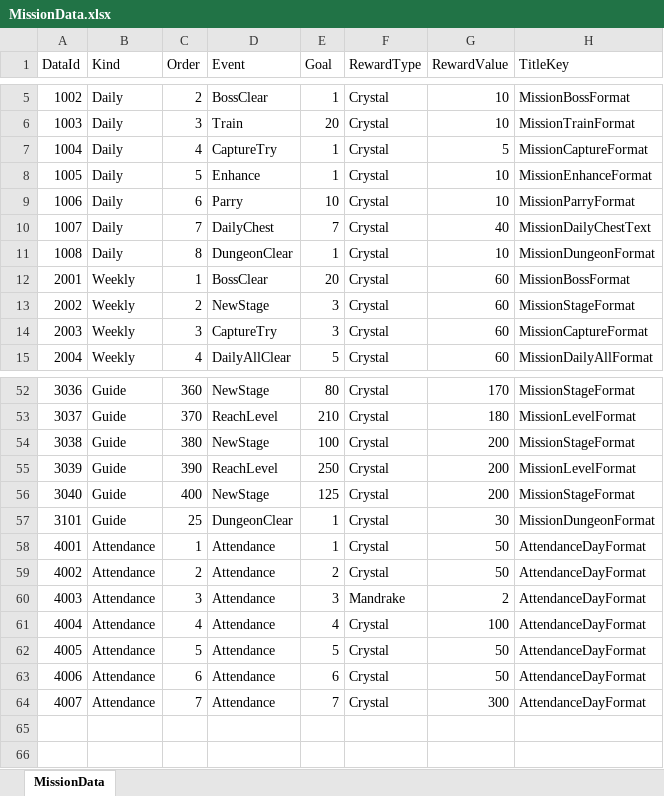
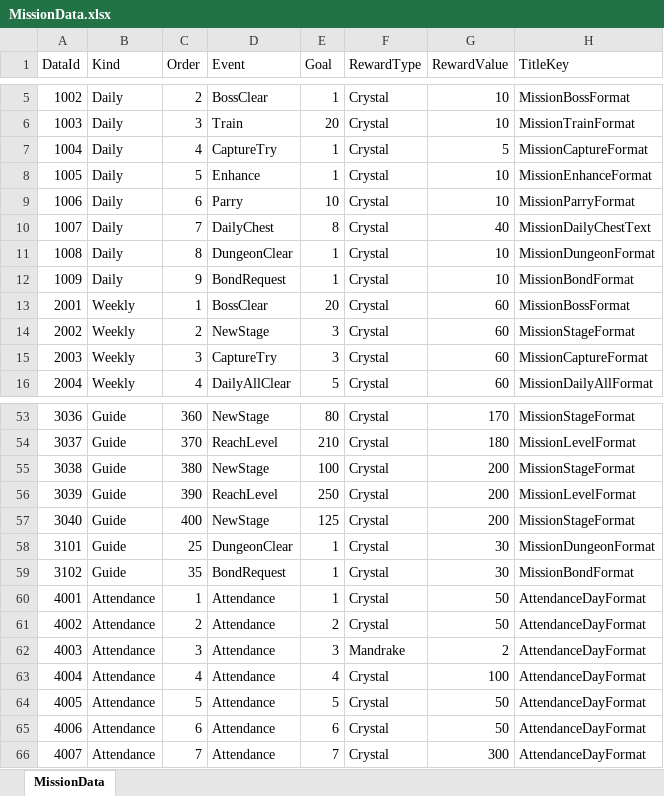
Before and after one commit to DoubleSmiths/RE001, an Excel workbook: Assets/@Resources/Data/Excel/MissionData.xlsx, sheet MissionData, drawn as a sheet; only a part is shown, gaps mark what is left out; values as stored, in another font and other column widths than the file's, no borders; the diff names each change by its address in the sheet, - before the commit and + after, or states it on an @@ line.

```diff
--- a/Assets/@Resources/Data/Excel/MissionData.xlsx (sheet MissionData)
+++ b/Assets/@Resources/Data/Excel/MissionData.xlsx (sheet MissionData)
-E10 (Goal): 7
+E10 (Goal): 8
+row 12: 1009 | Daily | 9 | BondRequest | 1 | Crystal | 10 | MissionBondFormat
+row 59: 3102 | Guide | 35 | BondRequest | 1 | Crystal | 30 | MissionBondFormat
```
Also changed, not shown: Assets/@Resources/Data/Excel/BalanceConfig.xlsx, Assets/@Resources/Data/Excel/LocalizationData.xlsx, 23 other files.
